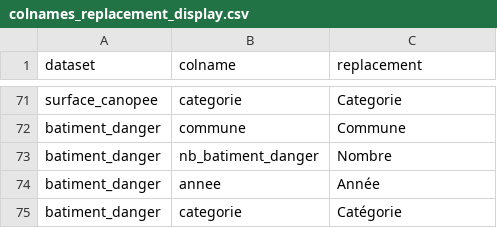
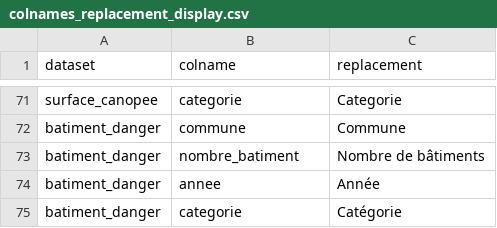
Before and after one commit to mick-weber/eneRgyVD, a CSV file: inst/extdata/colnames_replacement_display.csv, drawn as a sheet; only a part is shown, gaps mark what is left out.

Commit message:
new doc update by CODC, new rdas, small tweaks for handling name display with new rda names.

```diff
--- a/inst/extdata/colnames_replacement_display.csv
+++ b/inst/extdata/colnames_replacement_display.csv
@@ -72,3 +72,3 @@ surface_canopee;categorie;Categorie
 batiment_danger;commune;Commune
-batiment_danger;nb_batiment_danger;Nombre
+batiment_danger;nombre_batiment;Nombre de bâtiments
 batiment_danger;annee;Année
```
Also changed, not shown: 14 other files.
